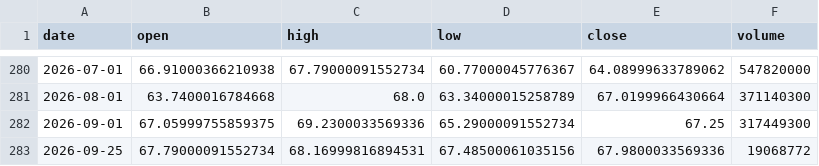
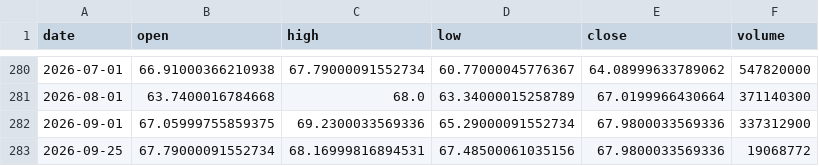
Before and after one commit to Revach123/INDICES, a CSV file: data/prices/msci_em_proxy.csv, drawn as a sheet; only a part is shown, gaps mark what is left out.

```diff
--- a/data/prices/msci_em_proxy.csv
+++ b/data/prices/msci_em_proxy.csv
@@ -281,3 +281,3 @@ date,open,high,low,close,volume
 2026-08-01,63.7400016784668,68.0,63.34000015258789,67.0199966430664,371140300
-2026-09-01,67.05999755859375,69.2300033569336,65.29000091552734,67.25,317449300
+2026-09-01,67.05999755859375,69.2300033569336,65.29000091552734,67.9800033569336,337312900
 2026-09-25,67.79000091552734,68.16999816894531,67.48500061035156,67.9800033569336,19068772
```
Also changed, not shown: data/prices/ftse100.csv, data/prices/gold.csv, 42 other files.
